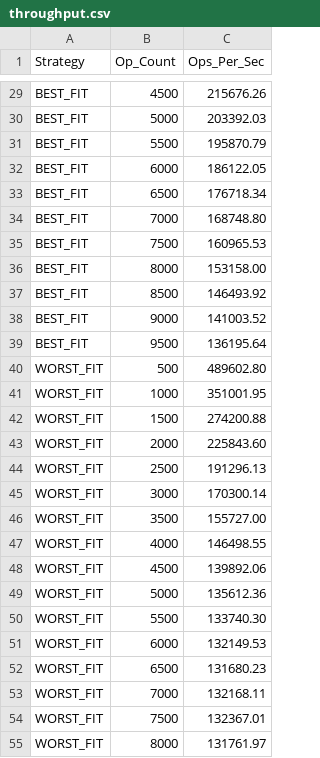
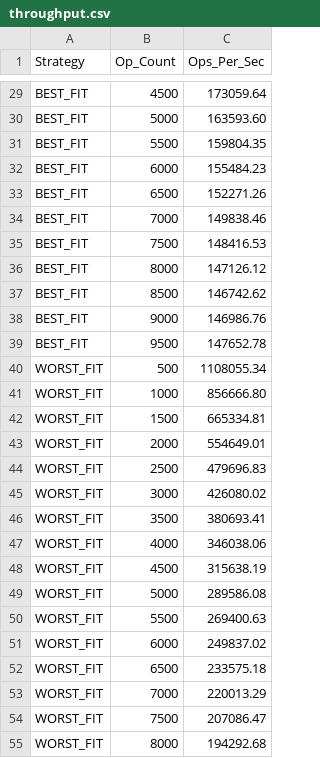
Before and after one commit to aaronshuang/07-memory_allocator--, a CSV file: build/throughput.csv, drawn as a sheet; only a part is shown, gaps mark what is left out; the diff covers the shown part only; the diff names each change by its address in the sheet, - before the commit and + after, or states it on an @@ line.

```diff
--- a/build/throughput.csv
+++ b/build/throughput.csv
-C29 (Ops_Per_Sec): 215676.26
+C29 (Ops_Per_Sec): 173059.64
-C30 (Ops_Per_Sec): 203392.03
+C30 (Ops_Per_Sec): 163593.60
-C31 (Ops_Per_Sec): 195870.79
+C31 (Ops_Per_Sec): 159804.35
-C32 (Ops_Per_Sec): 186122.05
+C32 (Ops_Per_Sec): 155484.23
-C33 (Ops_Per_Sec): 176718.34
+C33 (Ops_Per_Sec): 152271.26
-C34 (Ops_Per_Sec): 168748.80
+C34 (Ops_Per_Sec): 149838.46
-C35 (Ops_Per_Sec): 160965.53
+C35 (Ops_Per_Sec): 148416.53
-C36 (Ops_Per_Sec): 153158.00
+C36 (Ops_Per_Sec): 147126.12
-C37 (Ops_Per_Sec): 146493.92
+C37 (Ops_Per_Sec): 146742.62
-C38 (Ops_Per_Sec): 141003.52
+C38 (Ops_Per_Sec): 146986.76
-C39 (Ops_Per_Sec): 136195.64
+C39 (Ops_Per_Sec): 147652.78
-C40 (Ops_Per_Sec): 489602.80
+C40 (Ops_Per_Sec): 1108055.34
-C41 (Ops_Per_Sec): 351001.95
+C41 (Ops_Per_Sec): 856666.80
-C42 (Ops_Per_Sec): 274200.88
+C42 (Ops_Per_Sec): 665334.81
-C43 (Ops_Per_Sec): 225843.60
+C43 (Ops_Per_Sec): 554649.01
-C44 (Ops_Per_Sec): 191296.13
+C44 (Ops_Per_Sec): 479696.83
-C45 (Ops_Per_Sec): 170300.14
+C45 (Ops_Per_Sec): 426080.02
-C46 (Ops_Per_Sec): 155727.00
+C46 (Ops_Per_Sec): 380693.41
-C47 (Ops_Per_Sec): 146498.55
+C47 (Ops_Per_Sec): 346038.06
-C48 (Ops_Per_Sec): 139892.06
+C48 (Ops_Per_Sec): 315638.19
-C49 (Ops_Per_Sec): 135612.36
+C49 (Ops_Per_Sec): 289586.08
-C50 (Ops_Per_Sec): 133740.30
+C50 (Ops_Per_Sec): 269400.63
-C51 (Ops_Per_Sec): 132149.53
+C51 (Ops_Per_Sec): 249837.02
-C52 (Ops_Per_Sec): 131680.23
+C52 (Ops_Per_Sec): 233575.18
-C53 (Ops_Per_Sec): 132168.11
+C53 (Ops_Per_Sec): 220013.29
-C54 (Ops_Per_Sec): 132367.01
+C54 (Ops_Per_Sec): 207086.47
-C55 (Ops_Per_Sec): 131761.97
+C55 (Ops_Per_Sec): 194292.68
```
Also changed, not shown: 68 edited cells elsewhere in this file, build/free_speeds.csv, build/malloc_speeds.csv, 8 other files.
